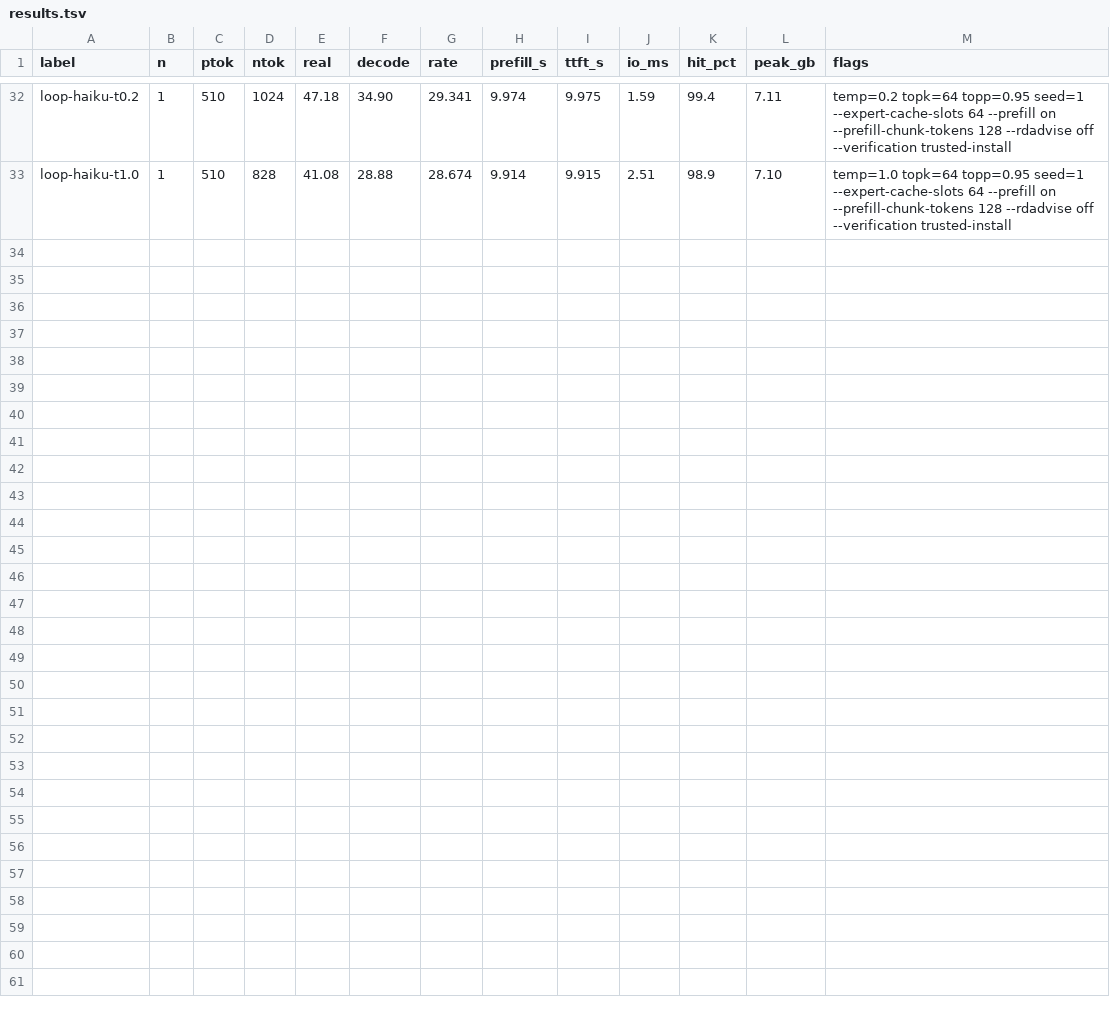
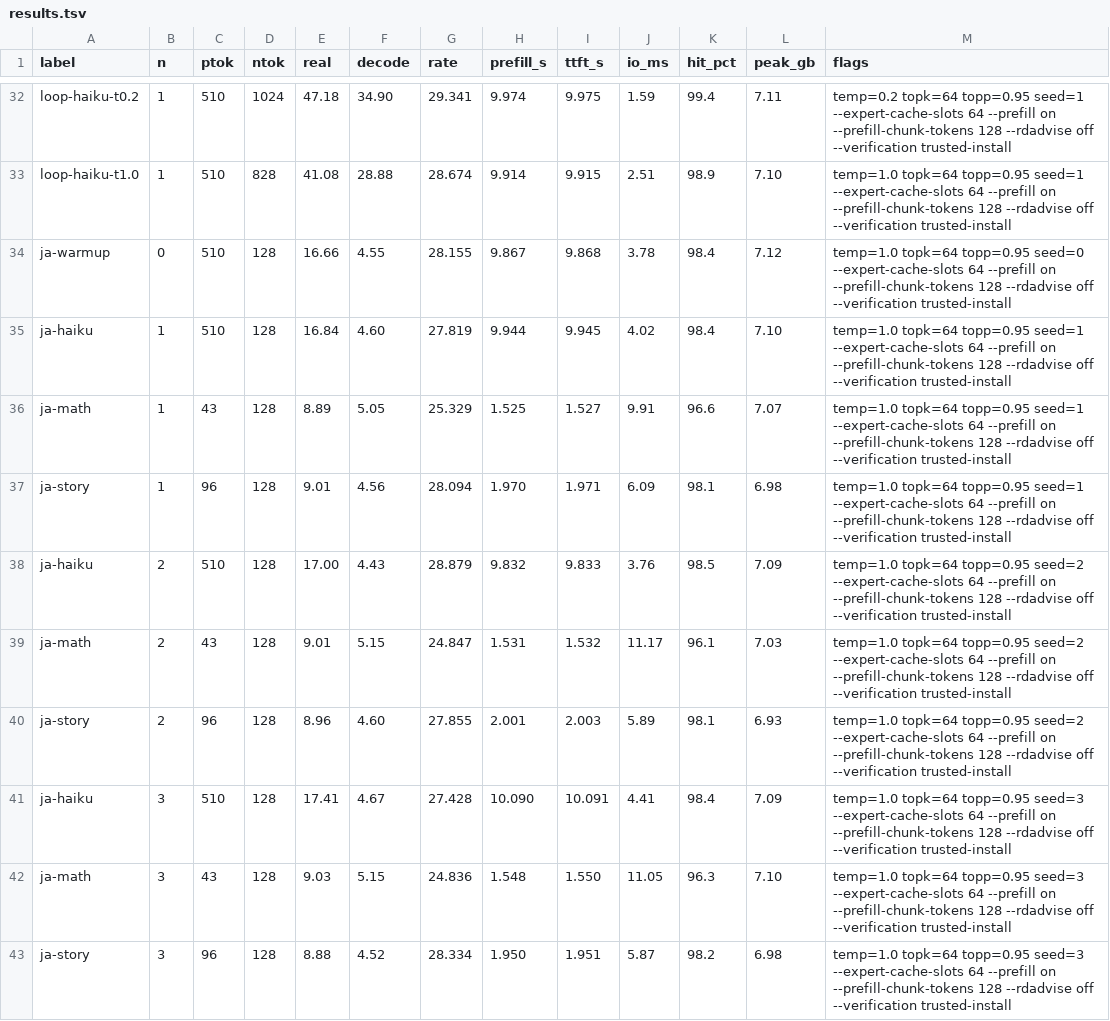
Before and after one commit to he-be/tsugumi, a TSV file: bench/results.tsv, drawn as a sheet; only a part is shown, gaps mark what is left out; the diff names each change by its address in the sheet, - before the commit and + after, or states it on an @@ line.

```diff
--- a/bench/results.tsv
+++ b/bench/results.tsv
+row 34: ja-warmup | 0 | 510 | 128 | 16.66 | 4.55 | 28.155 | 9.867 | 9.868 | 3.78 | 98.4 | 7.12 | temp=1.0 topk=64 topp=0.95 seed=0 --expert-cache-slots 64 --prefill on --prefill-chunk-tokens 128 --rdadvise off --verification trusted-install
+row 35: ja-haiku | 1 | 510 | 128 | 16.84 | 4.60 | 27.819 | 9.944 | 9.945 | 4.02 | 98.4 | 7.10 | temp=1.0 topk=64 topp=0.95 seed=1 --expert-cache-slots 64 --prefill on --prefill-chunk-tokens 128 --rdadvise off --verification trusted-install
+row 36: ja-math | 1 | 43 | 128 | 8.89 | 5.05 | 25.329 | 1.525 | 1.527 | 9.91 | 96.6 | 7.07 | temp=1.0 topk=64 topp=0.95 seed=1 --expert-cache-slots 64 --prefill on --prefill-chunk-tokens 128 --rdadvise off --verification trusted-install
+row 37: ja-story | 1 | 96 | 128 | 9.01 | 4.56 | 28.094 | 1.970 | 1.971 | 6.09 | 98.1 | 6.98 | temp=1.0 topk=64 topp=0.95 seed=1 --expert-cache-slots 64 --prefill on --prefill-chunk-tokens 128 --rdadvise off --verification trusted-install
+row 38: ja-haiku | 2 | 510 | 128 | 17.00 | 4.43 | 28.879 | 9.832 | 9.833 | 3.76 | 98.5 | 7.09 | temp=1.0 topk=64 topp=0.95 seed=2 --expert-cache-slots 64 --prefill on --prefill-chunk-tokens 128 --rdadvise off --verification trusted-install
+row 39: ja-math | 2 | 43 | 128 | 9.01 | 5.15 | 24.847 | 1.531 | 1.532 | 11.17 | 96.1 | 7.03 | temp=1.0 topk=64 topp=0.95 seed=2 --expert-cache-slots 64 --prefill on --prefill-chunk-tokens 128 --rdadvise off --verification trusted-install
+row 40: ja-story | 2 | 96 | 128 | 8.96 | 4.60 | 27.855 | 2.001 | 2.003 | 5.89 | 98.1 | 6.93 | temp=1.0 topk=64 topp=0.95 seed=2 --expert-cache-slots 64 --prefill on --prefill-chunk-tokens 128 --rdadvise off --verification trusted-install
+row 41: ja-haiku | 3 | 510 | 128 | 17.41 | 4.67 | 27.428 | 10.090 | 10.091 | 4.41 | 98.4 | 7.09 | temp=1.0 topk=64 topp=0.95 seed=3 --expert-cache-slots 64 --prefill on --prefill-chunk-tokens 128 --rdadvise off --verification trusted-install
+row 42: ja-math | 3 | 43 | 128 | 9.03 | 5.15 | 24.836 | 1.548 | 1.550 | 11.05 | 96.3 | 7.10 | temp=1.0 topk=64 topp=0.95 seed=3 --expert-cache-slots 64 --prefill on --prefill-chunk-tokens 128 --rdadvise off --verification trusted-install
+row 43: ja-story | 3 | 96 | 128 | 8.88 | 4.52 | 28.334 | 1.950 | 1.951 | 5.87 | 98.2 | 6.98 | temp=1.0 topk=64 topp=0.95 seed=3 --expert-cache-slots 64 --prefill on --prefill-chunk-tokens 128 --rdadvise off --verification trusted-install
```
Also changed, not shown: 1 other file.
